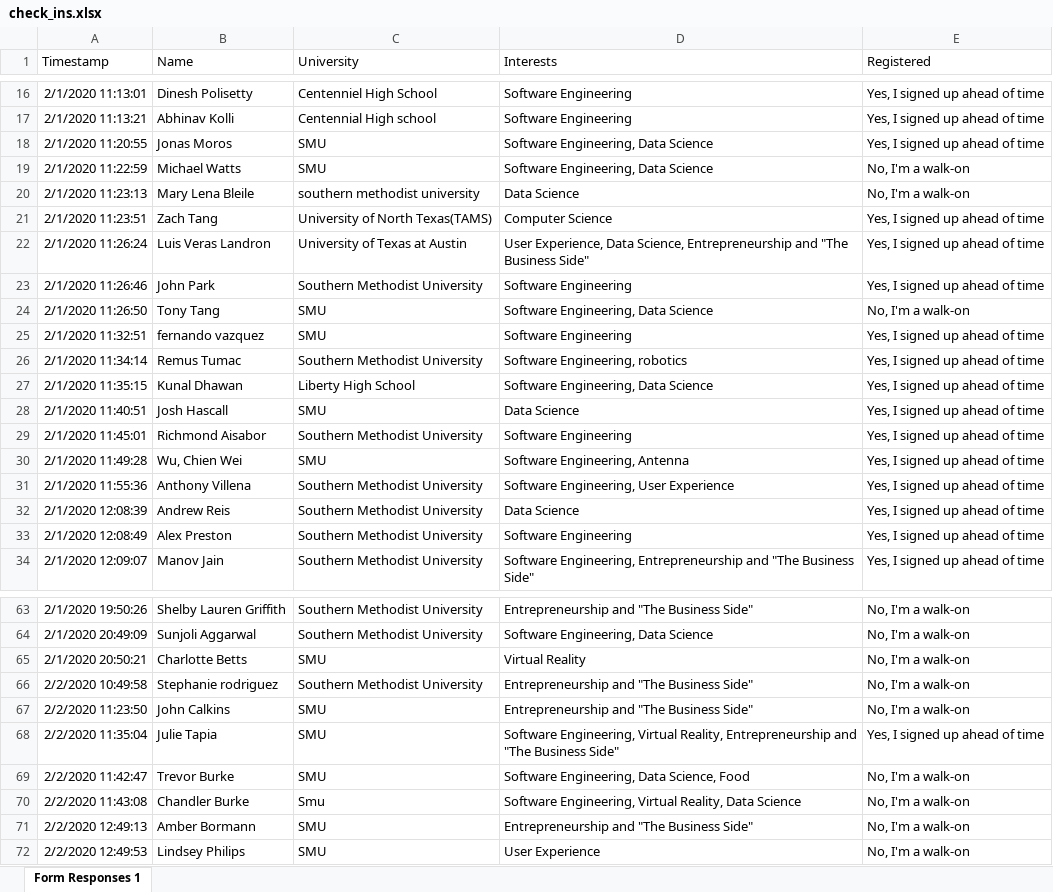
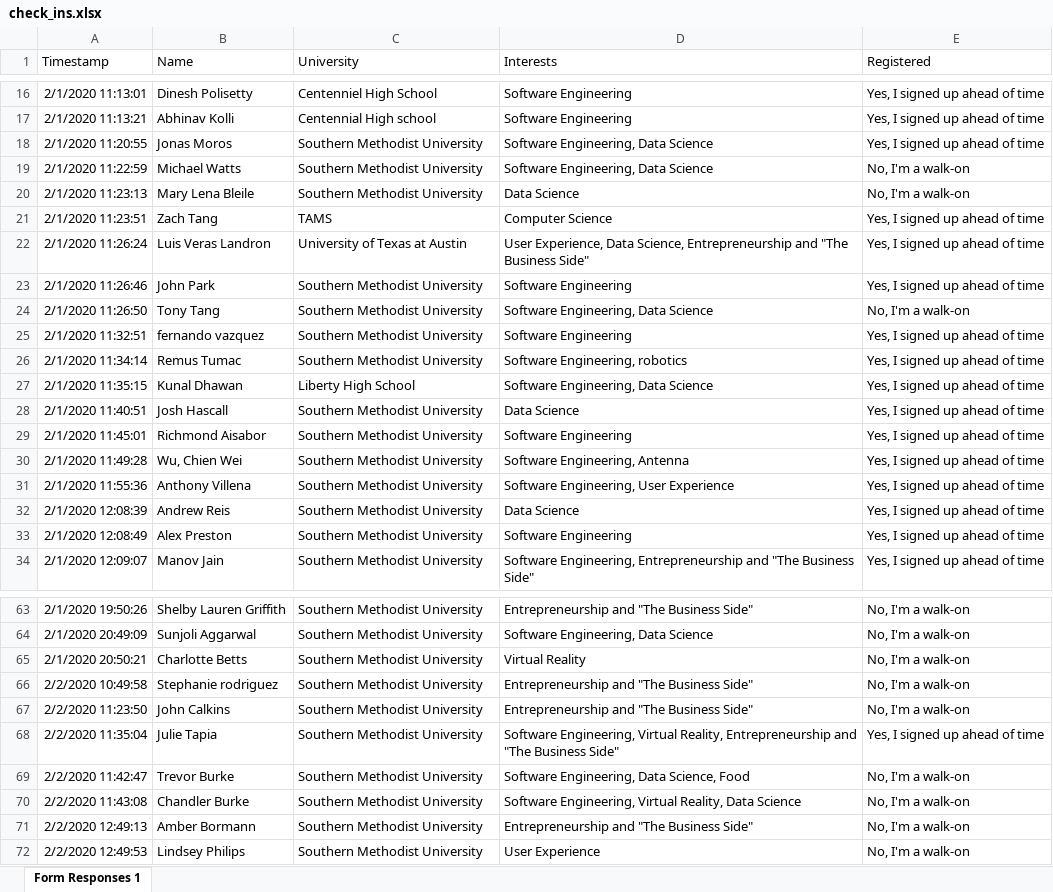
Before and after one commit to n-wes/Data-Visualization-with-Python, an Excel workbook: hackSMU/hackSMUII/check_ins.xlsx, sheet Form Responses 1, drawn as a sheet; only a part is shown, gaps mark what is left out; values as stored, in another font and other column widths than the file's, no borders; the diff covers the shown part only; the diff names each change by its address in the sheet, - before the commit and + after, or states it on an @@ line.

```diff
--- a/hackSMU/hackSMUII/check_ins.xlsx (sheet Form Responses 1)
+++ b/hackSMU/hackSMUII/check_ins.xlsx (sheet Form Responses 1)
-C18:C19 (University): SMU
+C18:C19 (University): Southern Methodist University
-C20 (University): southern methodist university
+C20 (University): Southern Methodist University
-C21 (University): University of North Texas(TAMS)
+C21 (University): TAMS
-C24:C25 (University): SMU
+C24:C25 (University): Southern Methodist University
-C28 (University): SMU
+C28 (University): Southern Methodist University
-C30 (University): SMU
+C30 (University): Southern Methodist University
-C65 (University): SMU
+C65 (University): Southern Methodist University
-C67:C69 (University): SMU
+C67:C69 (University): Southern Methodist University
-C70 (University): Smu
+C70 (University): Southern Methodist University
-C71:C72 (University): SMU
+C71:C72 (University): Southern Methodist University
```
Also changed, not shown: 22 edited cells elsewhere in this sheet, 4 other files.
